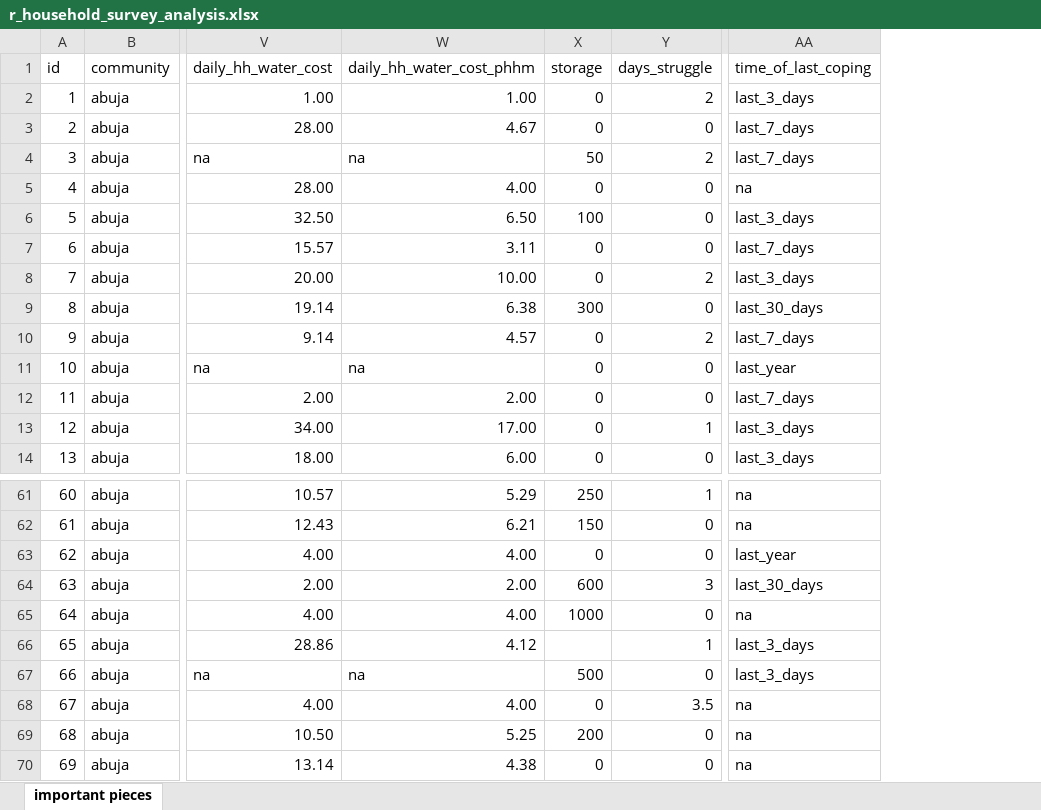
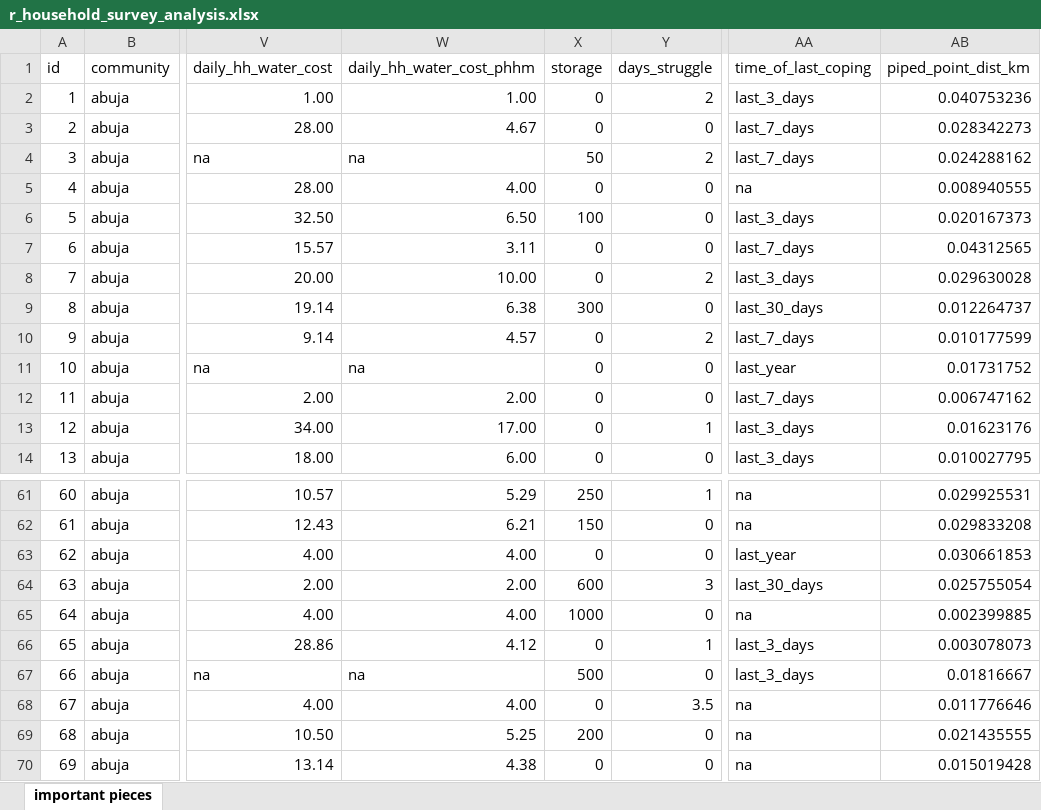
Before and after one commit to ds4owd-001/project-efvicario, an Excel workbook: data/raw/r_household_survey_analysis.xlsx, sheet important pieces, drawn as a sheet; only a part is shown, gaps mark what is left out; values as stored, in another font and other column widths than the file's, no borders; the diff names each change by its address in the sheet, - before the commit and + after, or states it on an @@ line.

Commit message:
Added new variable and data visualizations, lin reg chunks

```diff
--- a/data/raw/r_household_survey_analysis.xlsx (sheet important pieces)
+++ b/data/raw/r_household_survey_analysis.xlsx (sheet important pieces)
+column AB (piped_point_dist_km), rows 2-14: 0.040753236 | 0.028342273 | 0.024288162 | 0.008940555 | 0.020167373 | 0.04312565 | 0.029630028 | 0.012264737 | 0.010177599 | 0.01731752 | 0.006747162 | 0.01623176 | 0.010027795; rows 61-70: 0.029925531 | 0.029833208 | 0.030661853 | 0.025755054 | 0.002399885 | 0.003078073 | 0.01816667 | 0.011776646 | 0.021435555 | 0.015019428
-X66 (storage): (empty)
+X66 (storage): 0
```
Also changed, not shown: 1 other file.
